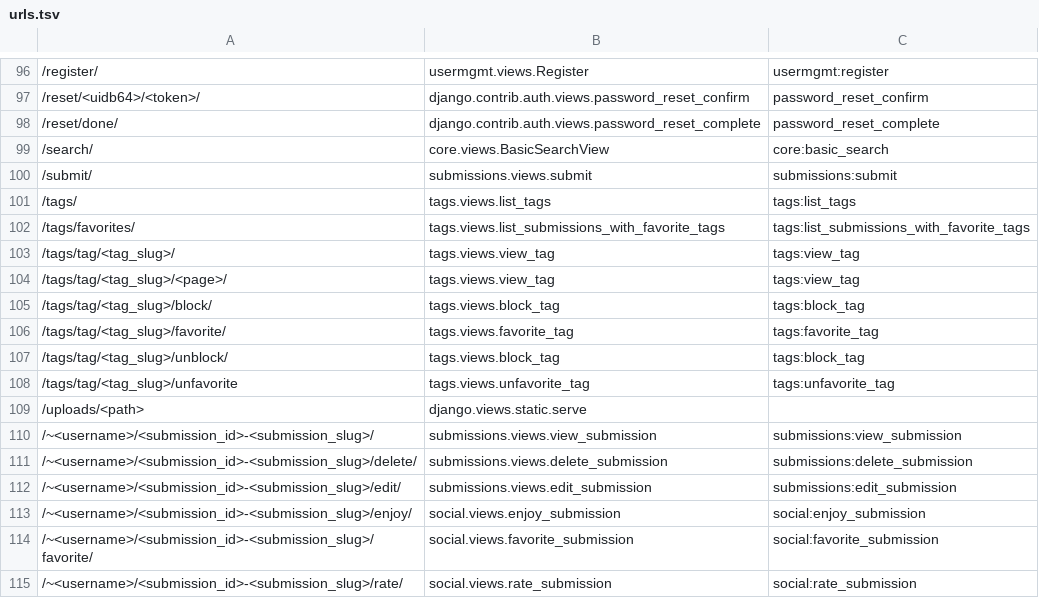
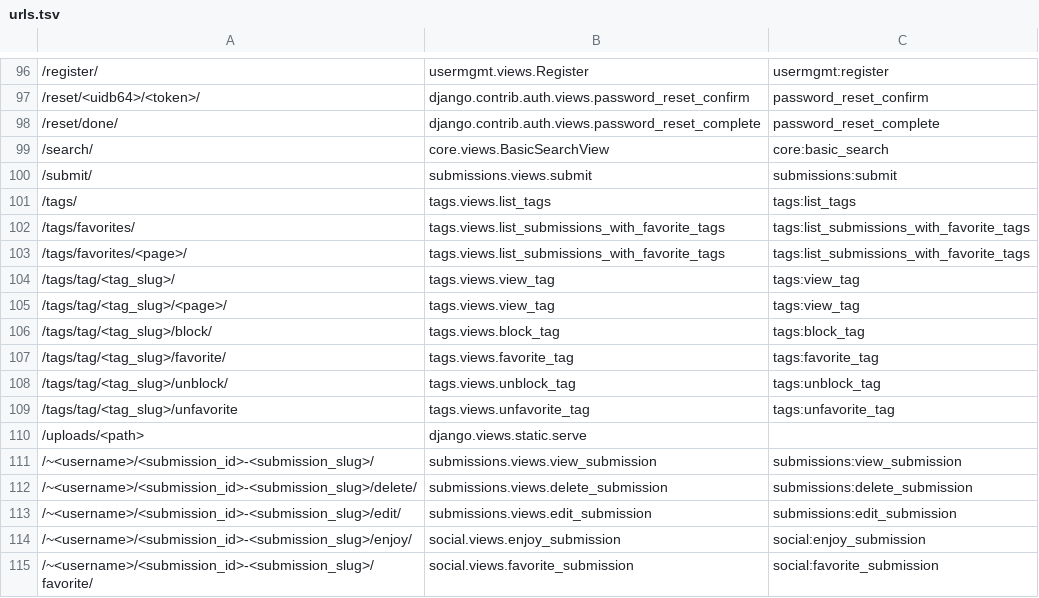
Before and after one commit to OpenFurry/honeycomb, a TSV file: urls.tsv, drawn as a sheet; only a part is shown, gaps mark what is left out; the shorter side is filled out with more unchanged rows.

```diff
--- a/urls.tsv
+++ b/urls.tsv
@@ -102,2 +102,3 @@
 /tags/favorites/	tags.views.list_submissions_with_favorite_tags	tags:list_submissions_with_favorite_tags	
+/tags/favorites/<page>/	tags.views.list_submissions_with_favorite_tags	tags:list_submissions_with_favorite_tags	
 /tags/tag/<tag_slug>/	tags.views.view_tag	tags:view_tag	
@@ -106,3 +107,3 @@
 /tags/tag/<tag_slug>/favorite/	tags.views.favorite_tag	tags:favorite_tag	
-/tags/tag/<tag_slug>/unblock/	tags.views.block_tag	tags:block_tag	
+/tags/tag/<tag_slug>/unblock/	tags.views.unblock_tag	tags:unblock_tag	
 /tags/tag/<tag_slug>/unfavorite	tags.views.unfavorite_tag	tags:unfavorite_tag	
```
Also changed, not shown: sloc.tsv, 6 other files.
